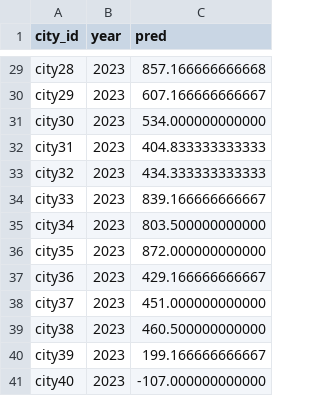
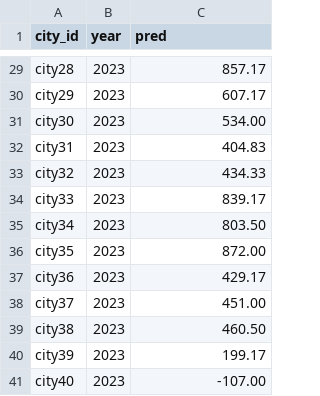
Before and after one commit to MyKr-YSteinsK/city-population-competition, a CSV file: reports/S6_HANDOFFS/S6-Plan03/submission_registered_b3.csv, drawn as a sheet; only a part is shown, gaps mark what is left out; the diff covers the shown part only; the diff names each change by its address in the sheet, - before the commit and + after, or states it on an @@ line.

```diff
--- a/reports/S6_HANDOFFS/S6-Plan03/submission_registered_b3.csv
+++ b/reports/S6_HANDOFFS/S6-Plan03/submission_registered_b3.csv
-C29 (pred): 857.166666666668
+C29 (pred): 857.17
-C30 (pred): 607.166666666667
+C30 (pred): 607.17
-C31 (pred): 534.000000000000
+C31 (pred): 534.00
-C32 (pred): 404.833333333333
+C32 (pred): 404.83
-C33 (pred): 434.333333333333
+C33 (pred): 434.33
-C34 (pred): 839.166666666667
+C34 (pred): 839.17
-C35 (pred): 803.500000000000
+C35 (pred): 803.50
-C36 (pred): 872.000000000000
+C36 (pred): 872.00
-C37 (pred): 429.166666666667
+C37 (pred): 429.17
-C38 (pred): 451.000000000000
+C38 (pred): 451.00
-C39 (pred): 460.500000000000
+C39 (pred): 460.50
-C40 (pred): 199.166666666667
+C40 (pred): 199.17
-C41 (pred): -107.000000000000
+C41 (pred): -107.00
```
Also changed, not shown: 27 edited cells elsewhere in this file, reports/S6_HANDOFFS/S6-Plan03/submission_registered_rlt3.csv, reports/S6_HANDOFFS/S6-Plan03/submission_resident_b3.csv, 3 other files.
